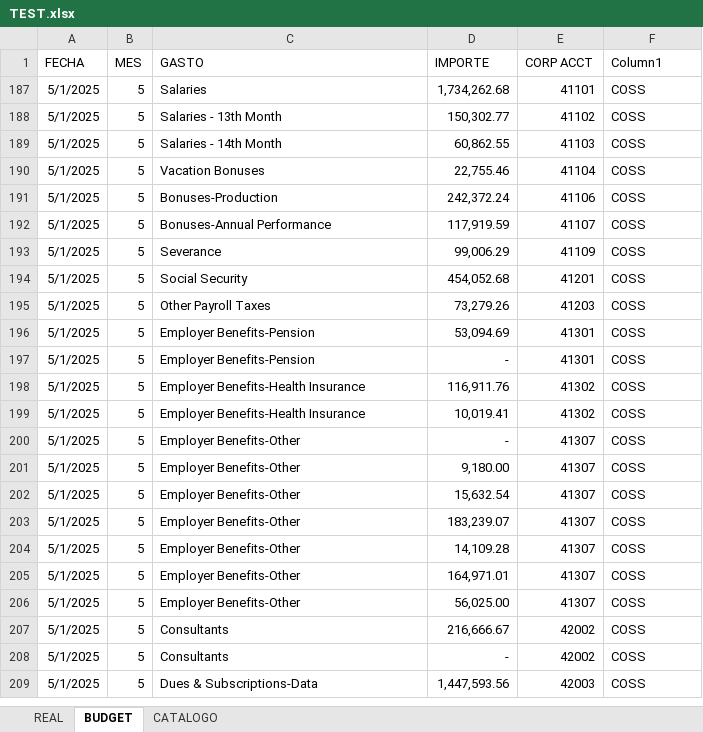
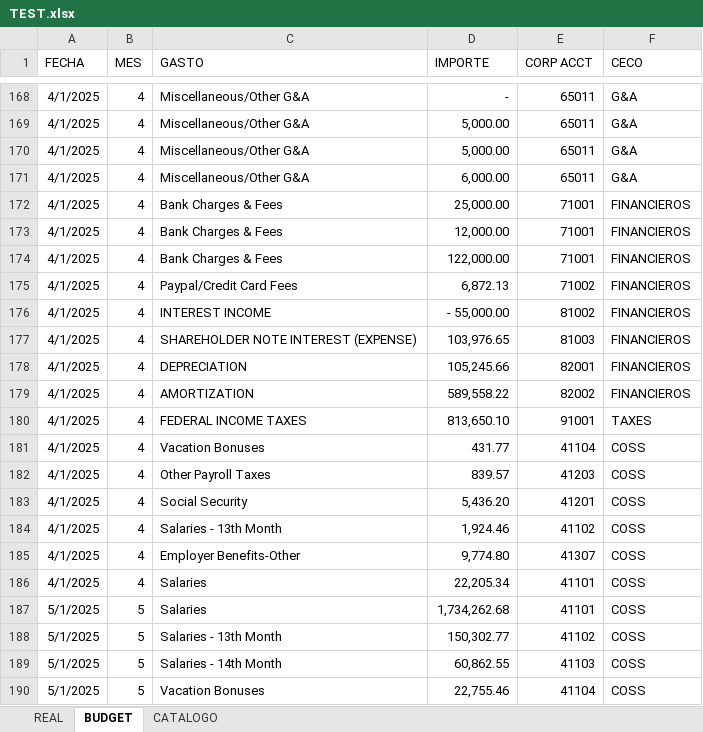
Before and after one commit to Richibobadilla/variaciones, an Excel workbook: TEST.xlsx, sheet BUDGET, drawn as a sheet; only a part is shown, gaps mark what is left out; the shorter side is filled out with more unchanged rows; values as stored, in another font and other column widths than the file's, no borders; table styles not drawn; the diff covers the shown part only; the diff names each change by its address in the sheet, - before the commit and + after, or states it on an @@ line.

```diff
--- a/TEST.xlsx (sheet BUDGET)
+++ b/TEST.xlsx (sheet BUDGET)
-F1: Column1
+F1: CECO
@@ row 168 unhidden: 4/1/2025 | 4 | Miscellaneous/Other G&A | - | 65011 | G&A @@
@@ row 169 unhidden: 4/1/2025 | 4 | Miscellaneous/Other G&A | 5,000.00 | 65011 | G&A @@
@@ row 170 unhidden: 4/1/2025 | 4 | Miscellaneous/Other G&A | 5,000.00 | 65011 | G&A @@
@@ row 171 unhidden: 4/1/2025 | 4 | Miscellaneous/Other G&A | 6,000.00 | 65011 | G&A @@
@@ row 172 unhidden: 4/1/2025 | 4 | Bank Charges & Fees | 25,000.00 | 71001 | FINANCIEROS @@
@@ row 173 unhidden: 4/1/2025 | 4 | Bank Charges & Fees | 12,000.00 | 71001 | FINANCIEROS @@
@@ row 174 unhidden: 4/1/2025 | 4 | Bank Charges & Fees | 122,000.00 | 71001 | FINANCIEROS @@
@@ row 175 unhidden: 4/1/2025 | 4 | Paypal/Credit Card Fees | 6,872.13 | 71002 | FINANCIEROS @@
@@ row 176 unhidden: 4/1/2025 | 4 | INTEREST INCOME | - 55,000.00 | 81002 | FINANCIEROS @@
@@ row 177 unhidden: 4/1/2025 | 4 | SHAREHOLDER NOTE INTEREST (EXPENSE) | 103,976.65 | 81003 | FINANCIEROS @@
@@ row 178 unhidden: 4/1/2025 | 4 | DEPRECIATION | 105,245.66 | 82001 | FINANCIEROS @@
@@ row 179 unhidden: 4/1/2025 | 4 | AMORTIZATION | 589,558.22 | 82002 | FINANCIEROS @@
@@ row 180 unhidden: 4/1/2025 | 4 | FEDERAL INCOME TAXES | 813,650.10 | 91001 | TAXES @@
@@ row 181 unhidden: 4/1/2025 | 4 | Vacation Bonuses | 431.77 | 41104 | COSS @@
@@ row 182 unhidden: 4/1/2025 | 4 | Other Payroll Taxes | 839.57 | 41203 | COSS @@
@@ row 183 unhidden: 4/1/2025 | 4 | Social Security | 5,436.20 | 41201 | COSS @@
@@ row 184 unhidden: 4/1/2025 | 4 | Salaries - 13th Month | 1,924.46 | 41102 | COSS @@
@@ row 185 unhidden: 4/1/2025 | 4 | Employer Benefits-Other | 9,774.80 | 41307 | COSS @@
@@ row 186 unhidden: 4/1/2025 | 4 | Salaries | 22,205.34 | 41101 | COSS @@
```
Also changed, not shown: 166 hidden or unhidden rows elsewhere in this sheet, sheet REAL, 1 other file.
